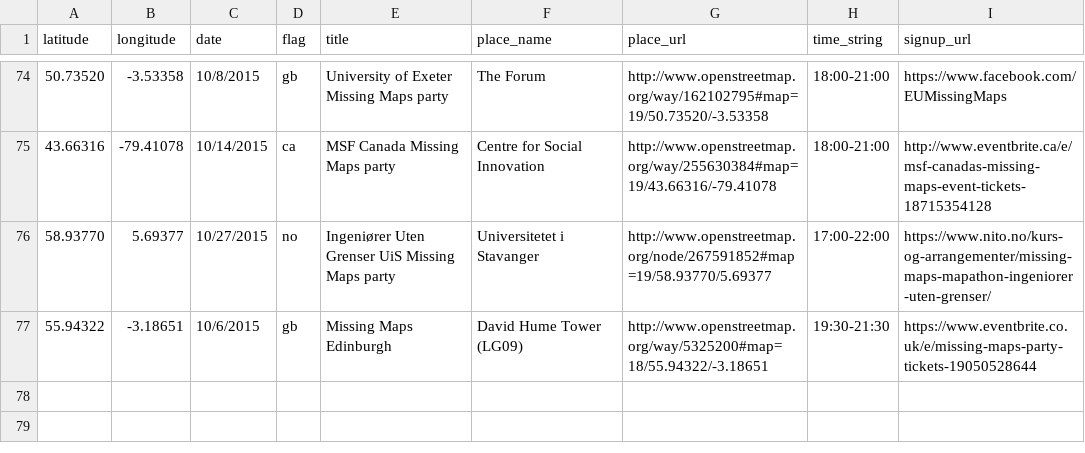
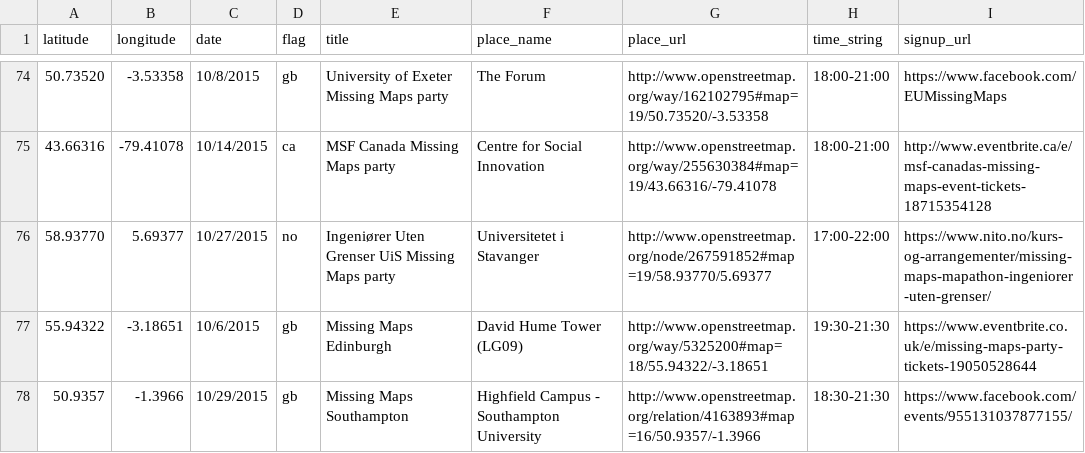
Before and after one commit to MissingMaps/missingmaps.github.io, a CSV file: data/events.csv, drawn as a sheet; only a part is shown, gaps mark what is left out; the diff names each change by its address in the sheet, - before the commit and + after, or states it on an @@ line.

Commit message:
Update events.csv

```diff
--- a/data/events.csv
+++ b/data/events.csv
+row 78: 50.9357 | -1.3966 | 10/29/2015 | gb | Missing Maps Southampton | Highfield Campus - Southampton University | http://www.openstreetmap.org/relation/4163893#map=16/50.9357/-1.3966 | 18:30-21:30 | https://www.facebook.com/events/955131037877155/
```
